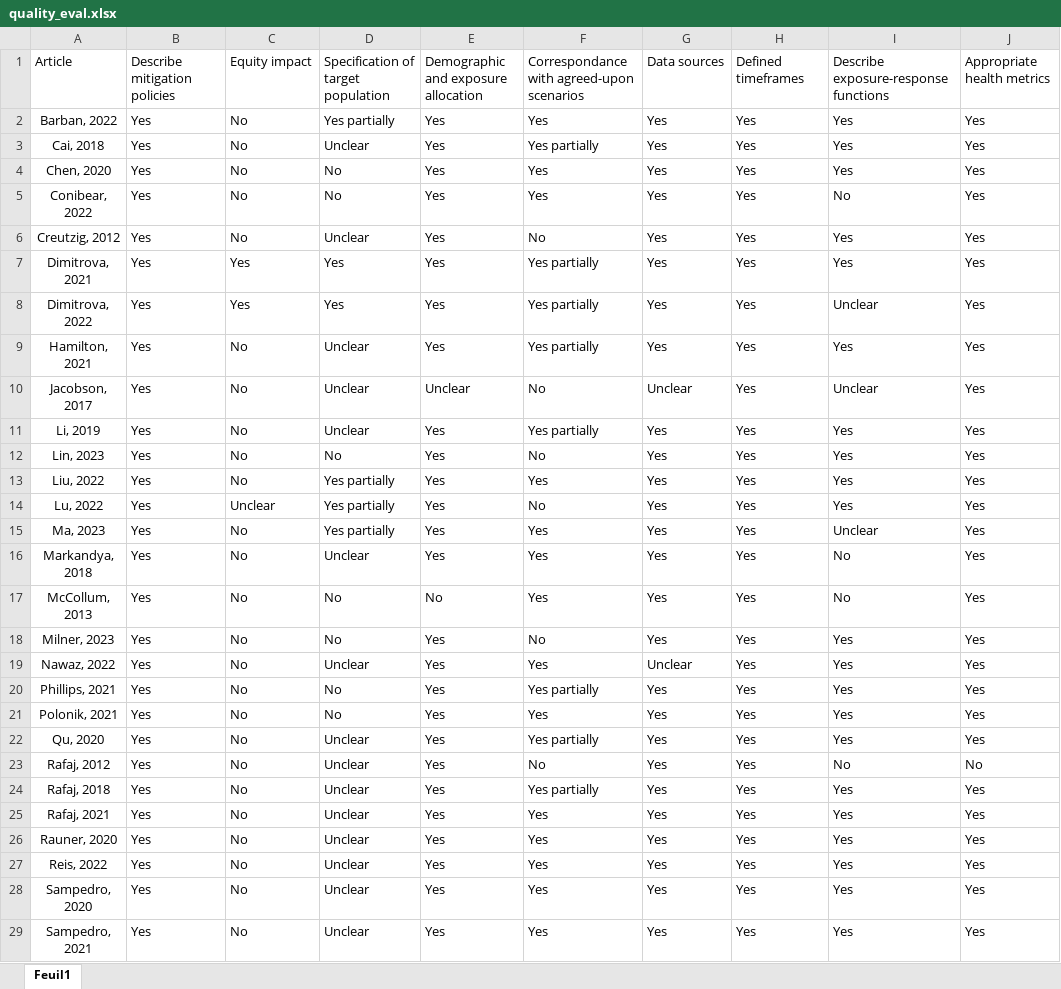
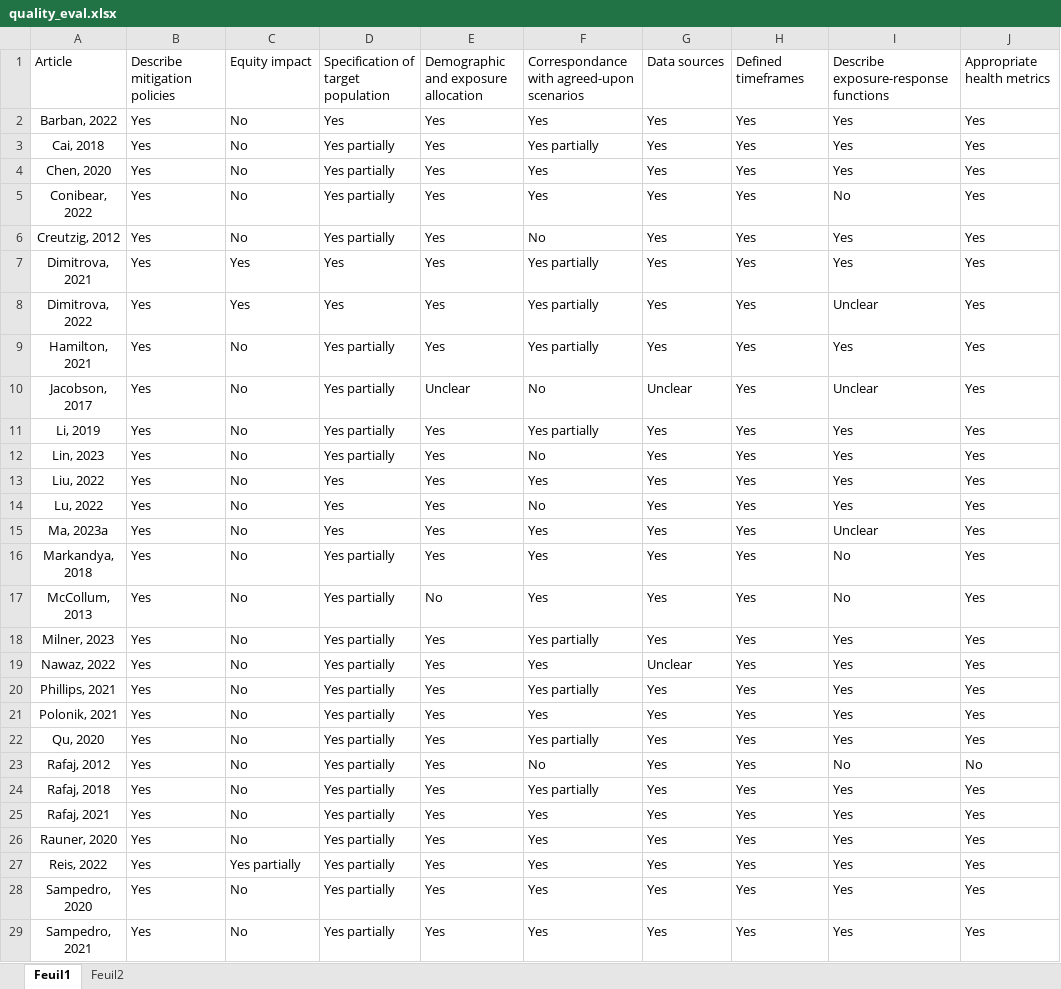
Before and after one commit to LeoMoutet/revue_syst, an Excel workbook: data/quality_eval.xlsx, sheet Feuil1, drawn as a sheet; only a part is shown; values as stored, in another font and other column widths than the file's, no borders; the diff covers the shown part only; the diff names each change by its address in the sheet, - before the commit and + after, or states it on an @@ line.

```diff
--- a/data/quality_eval.xlsx (sheet Feuil1)
+++ b/data/quality_eval.xlsx (sheet Feuil1)
+sheet tab: Feuil2
-D2: Yes partially
+D2: Yes
-D3: Unclear
+D3: Yes partially
-D4:D5: No
+D4:D5: Yes partially
-D6: Unclear
+D6: Yes partially
-D9:D11: Unclear
+D9:D11: Yes partially
-D12: No
+D12: Yes partially
-D13:D15: Yes partially
+D13:D15: Yes
-C14: Unclear
+C14: No
-A15: Ma, 2023
+A15: Ma, 2023a
-D16: Unclear
+D16: Yes partially
-D17:D18: No
+D17:D18: Yes partially
-F18: No
+F18: Yes partially
-D19: Unclear
+D19: Yes partially
-D20:D21: No
+D20:D21: Yes partially
-D22:D29: Unclear
+D22:D29: Yes partially
-C27: No
+C27: Yes partially
```
Also changed, not shown: 8 added rows, 1 removed row and 19 edited cells elsewhere in this sheet, data/extraction_grid_scenario.xlsx, data/quality_fr.xlsx, 6 other files.
